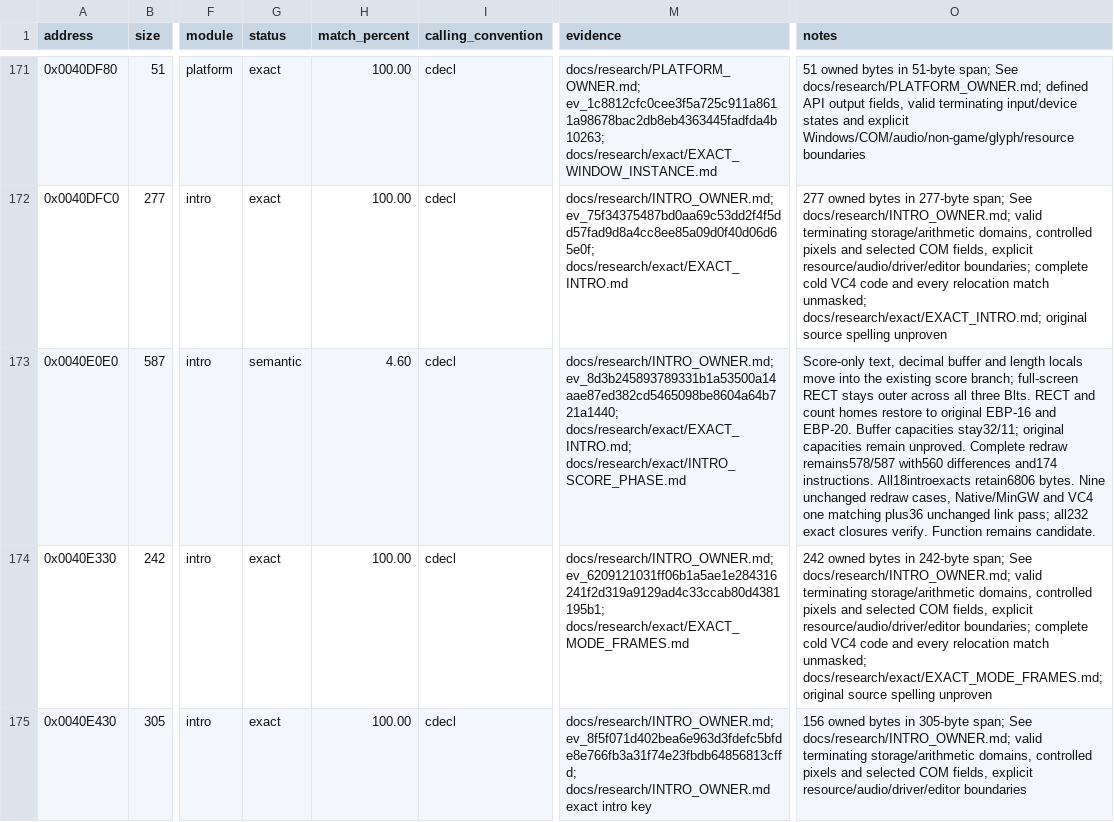
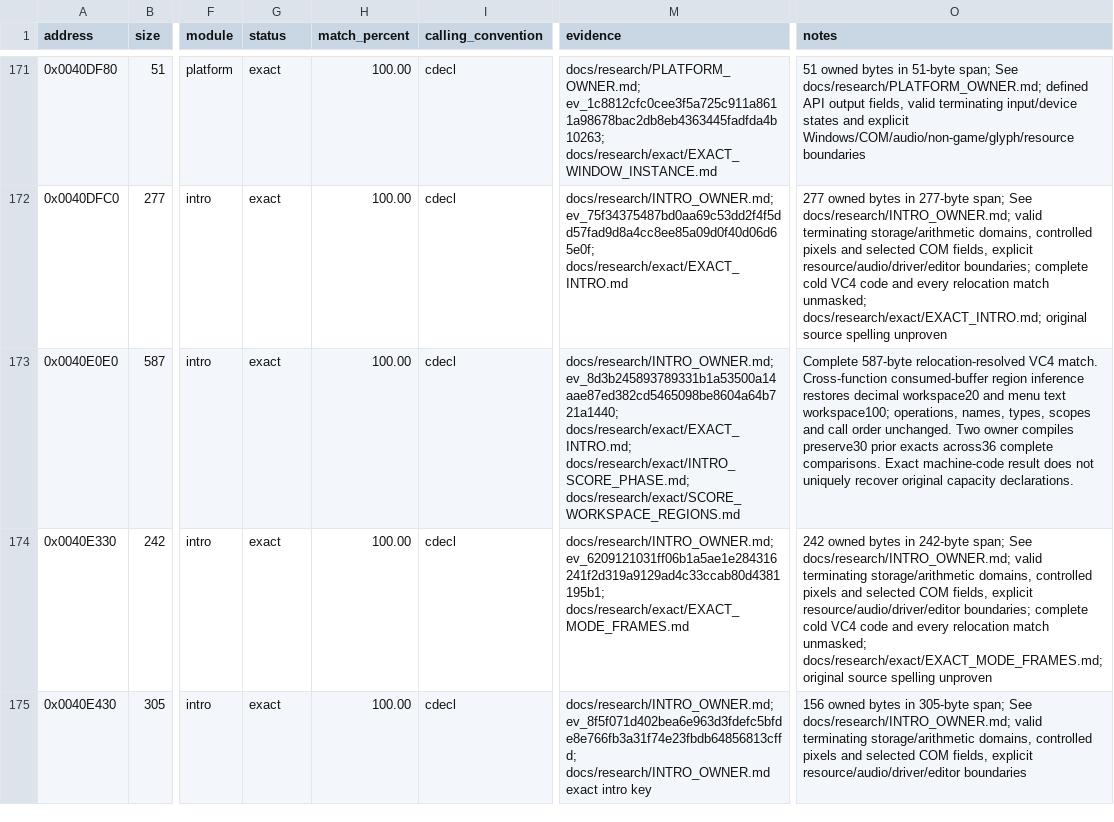
Before and after one commit to N0zoM1z0/dx-ball, a CSV file: config/functions.csv, drawn as a sheet; only a part is shown, gaps mark what is left out; the diff covers the shown part only; the diff names each change by its address in the sheet, - before the commit and + after, or states it on an @@ line.

Commit message:
gpt-6.1-sol: restore exact score formatting workspaces
Infer the two 20-byte decimal workspaces and the 100-byte menu text workspace from independent original stack regions. The consumed arrays now emit complete exact draw-score and redraw-intro functions, adding 1,020 exact bytes without changing operations or adding padding. Keep declaration capacities explicitly inferred.

Two serial VC4 owner compilations compare all 36 affected functions, preserving 30 prior exacts and four candidate identities. Independent review verifies all 67 relocation mappings. Existing 135 focused native calls pass; the restored-CRT relink reuses 116 source objects and 19 approved members. Tracking and diff checks pass. No provider query, game run or full replay.

Refresh ledgers and progress to 382 exacts and 32 authored candidates, correct the earlier missing-declarations blocker, and archive then delete 32 disposable files, releasing 188 KiB allocated storage.

```diff
--- a/config/functions.csv
+++ b/config/functions.csv
-G173 (status): semantic
+G173 (status): exact
-H173 (match_percent): 4.60
+H173 (match_percent): 100.00
-M173 (evidence): …ev_8d3b245893789331b1a53500a14aae87ed382cd5465098be8604a64b721a1440; docs/research/exact/EXACT_INTRO.md; docs/research/exact/INTRO_SCORE_PHASE.md
+M173 (evidence): …ev_8d3b245893789331b1a53500a14aae87ed382cd5465098be8604a64b721a1440; docs/research/exact/EXACT_INTRO.md; docs/research/exact/INTRO_SCORE_PHASE.md; docs/research/exact/SCORE_WORKSPACE_REGIONS.md
-O173 (notes): Score-only text, decimal buffer and length locals move into the existing score branch; full-screen RECT stays outer across all three Blts. RECT and count homes restore to original EBP-16 and EBP-20. Buffer capacities stay32/11; original capacities remain unproved. Complete redraw remains578/587 with560 differences and174 instructions. All18introexacts retain6806 bytes. Nine unchanged redraw cases, Native/MinGW and VC4 one matching plus36 unchanged link pass; all232 exact closures verify. Function remains candidate.
+O173 (notes): Complete 587-byte relocation-resolved VC4 match. Cross-function consumed-buffer region inference restores decimal workspace20 and menu text workspace100; operations, names, types, scopes and call order unchanged. Two owner compiles preserve30 prior exacts across36 complete comparisons. Exact machine-code result does not uniquely recover original capacity declarations.
```
Also changed, not shown: 4 edited cells elsewhere in this file, config/matches.csv, 12 other files.
